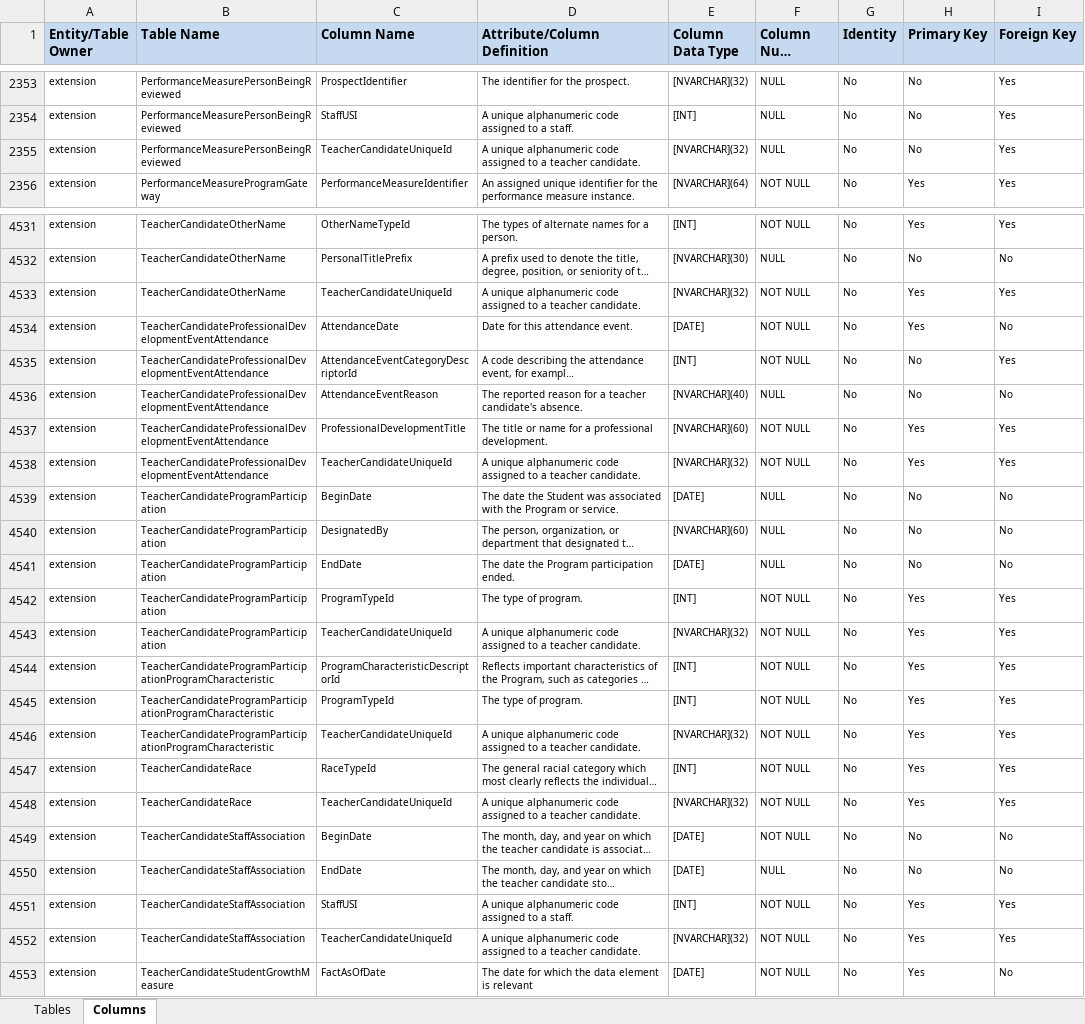
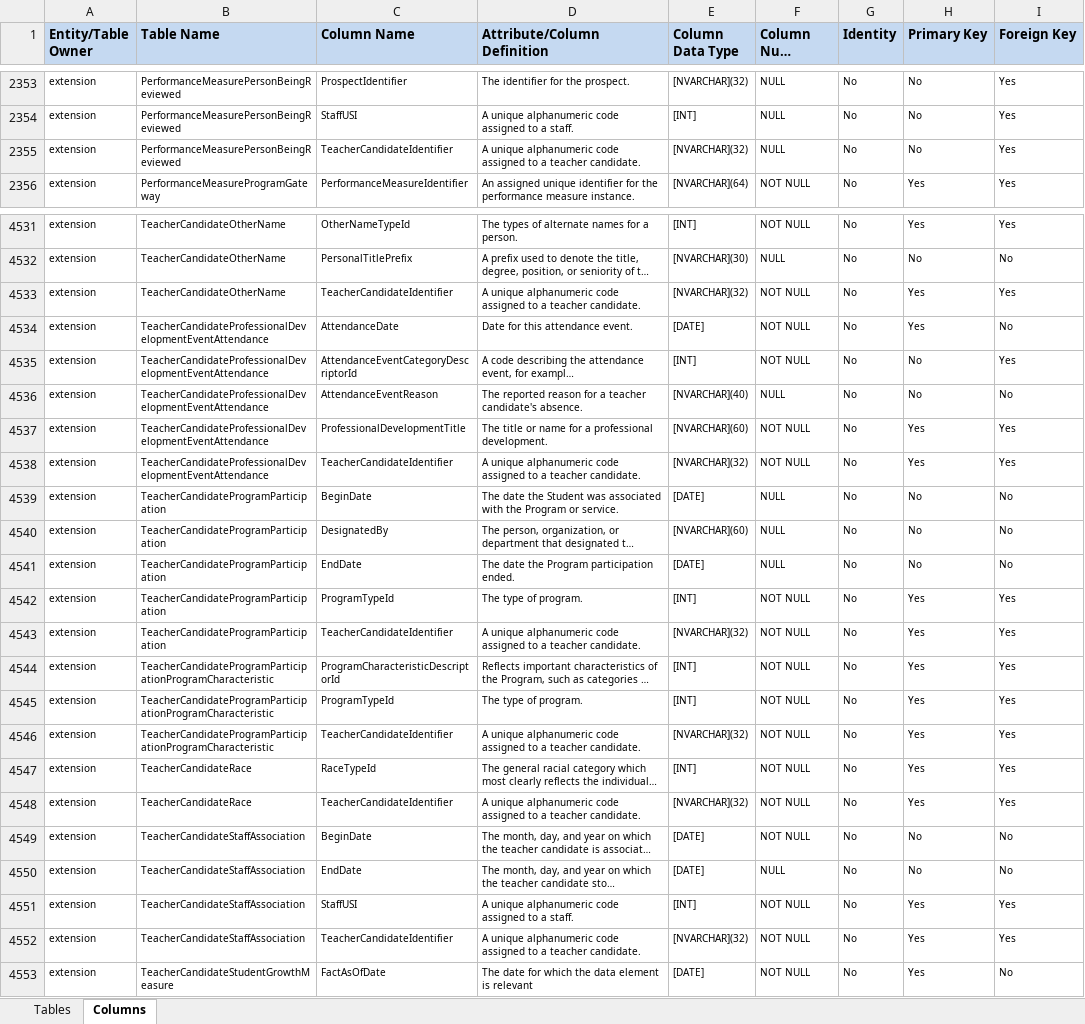
Before and after one commit to KleinISD-EdFi/MetaEd-TPDP-Files, an Excel workbook: MetaEdOutput/DataDictionary/Public-Ed-Fi-SQL-Data-Dictionary.xlsx, sheet Columns, drawn as a sheet; only a part is shown, gaps mark what is left out; long unchanged cells end in …; values as stored, in another font and other column widths than the file's, no borders; the diff covers the shown part only; the diff names each change by its address in the sheet, - before the commit and + after, or states it on an @@ line.

```diff
--- a/MetaEdOutput/DataDictionary/Public-Ed-Fi-SQL-Data-Dictionary.xlsx (sheet Columns)
+++ b/MetaEdOutput/DataDictionary/Public-Ed-Fi-SQL-Data-Dictionary.xlsx (sheet Columns)
-C2355 (Column Name): TeacherCandidateUniqueId
+C2355 (Column Name): TeacherCandidateIdentifier
-C4533 (Column Name): TeacherCandidateUniqueId
+C4533 (Column Name): TeacherCandidateIdentifier
-C4538 (Column Name): TeacherCandidateUniqueId
+C4538 (Column Name): TeacherCandidateIdentifier
-C4543 (Column Name): TeacherCandidateUniqueId
+C4543 (Column Name): TeacherCandidateIdentifier
-C4546 (Column Name): TeacherCandidateUniqueId
+C4546 (Column Name): TeacherCandidateIdentifier
-C4548 (Column Name): TeacherCandidateUniqueId
+C4548 (Column Name): TeacherCandidateIdentifier
-C4552 (Column Name): TeacherCandidateUniqueId
+C4552 (Column Name): TeacherCandidateIdentifier
```
Also changed, not shown: 36 edited cells elsewhere in this sheet, MetaEdOutput/DataDictionary/Public-Ed-Fi-XML-Data-Dictionary.xlsx, MetaEdOutput/Ed-Fi-Handbook/Ed-Fi-Handbook.xlsx, 5 other files.
